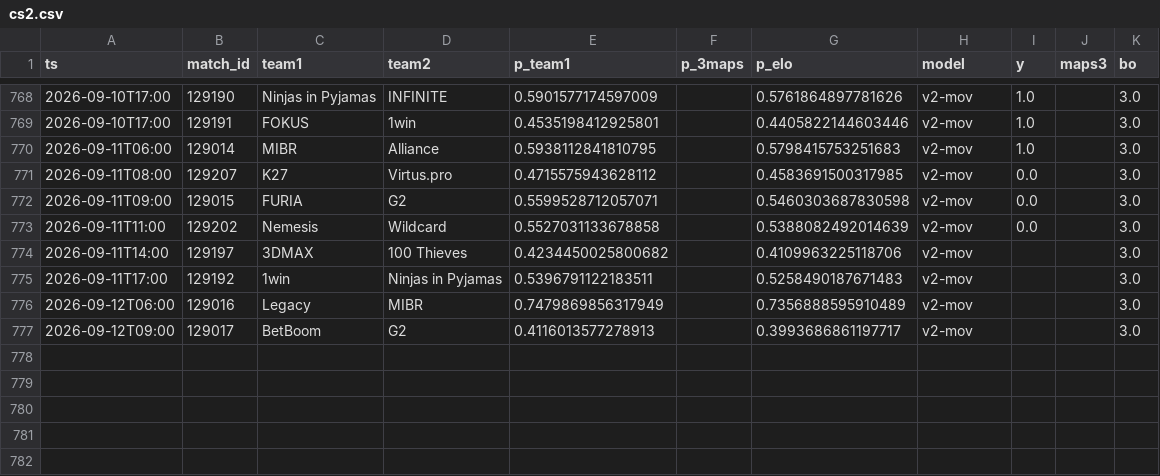
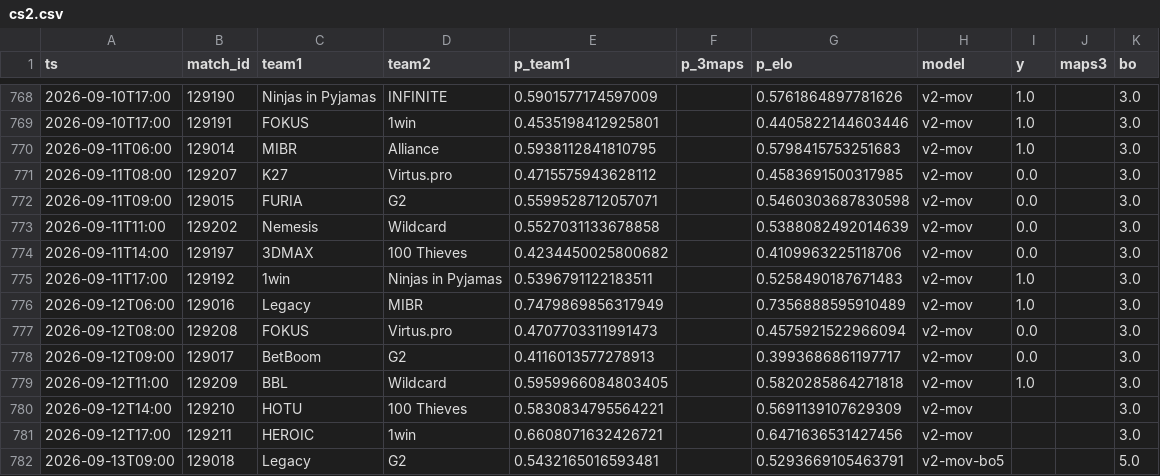
Before and after one commit to azcal/forecasting-lab, a CSV file: data/cs2.csv, drawn as a sheet; only a part is shown, gaps mark what is left out.

```diff
--- a/data/cs2.csv
+++ b/data/cs2.csv
@@ -773,5 +773,10 @@ ts,match_id,team1,team2,p_team1,p_3maps,p_elo,model,y,maps3,bo
 2026-09-11T11:00,129202,Nemesis,Wildcard,0.5527031133678858,,0.5388082492014639,v2-mov,0.0,,3.0
-2026-09-11T14:00,129197,3DMAX,100 Thieves,0.4234450025800682,,0.4109963225118706,v2-mov,,,3.0
-2026-09-11T17:00,129192,1win,Ninjas in Pyjamas,0.5396791122183511,,0.5258490187671483,v2-mov,,,3.0
-2026-09-12T06:00,129016,Legacy,MIBR,0.7479869856317949,,0.7356888595910489,v2-mov,,,3.0
-2026-09-12T09:00,129017,BetBoom,G2,0.4116013577278913,,0.3993686861197717,v2-mov,,,3.0
+2026-09-11T14:00,129197,3DMAX,100 Thieves,0.4234450025800682,,0.4109963225118706,v2-mov,0.0,,3.0
+2026-09-11T17:00,129192,1win,Ninjas in Pyjamas,0.5396791122183511,,0.5258490187671483,v2-mov,1.0,,3.0
+2026-09-12T06:00,129016,Legacy,MIBR,0.7479869856317949,,0.7356888595910489,v2-mov,1.0,,3.0
+2026-09-12T08:00,129208,FOKUS,Virtus.pro,0.4707703311991473,,0.4575921522966094,v2-mov,0.0,,3.0
+2026-09-12T09:00,129017,BetBoom,G2,0.4116013577278913,,0.3993686861197717,v2-mov,0.0,,3.0
+2026-09-12T11:00,129209,BBL,Wildcard,0.5959966084803405,,0.5820285864271818,v2-mov,1.0,,3.0
+2026-09-12T14:00,129210,HOTU,100 Thieves,0.5830834795564221,,0.5691139107629309,v2-mov,,,3.0
+2026-09-12T17:00,129211,HEROIC,1win,0.6608071632426721,,0.6471636531427456,v2-mov,,,3.0
+2026-09-13T09:00,129018,Legacy,G2,0.5432165016593481,,0.5293669105463791,v2-mov-bo5,,,5.0
```
Also changed, not shown: data/mma.csv, data/ncaaf.csv, 4 other files.
